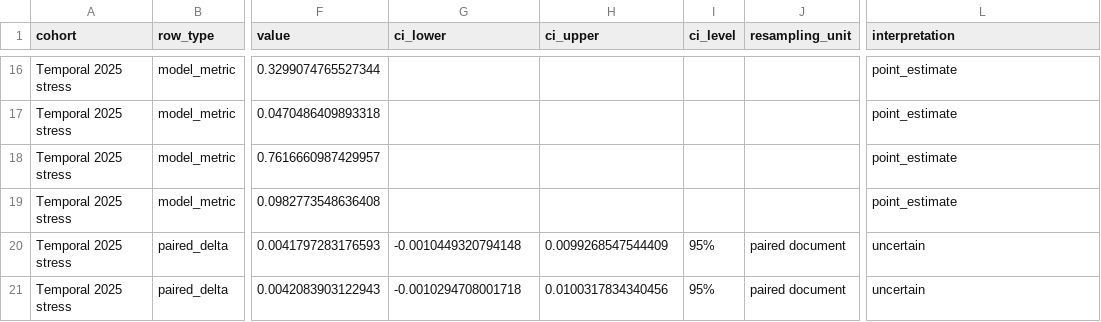
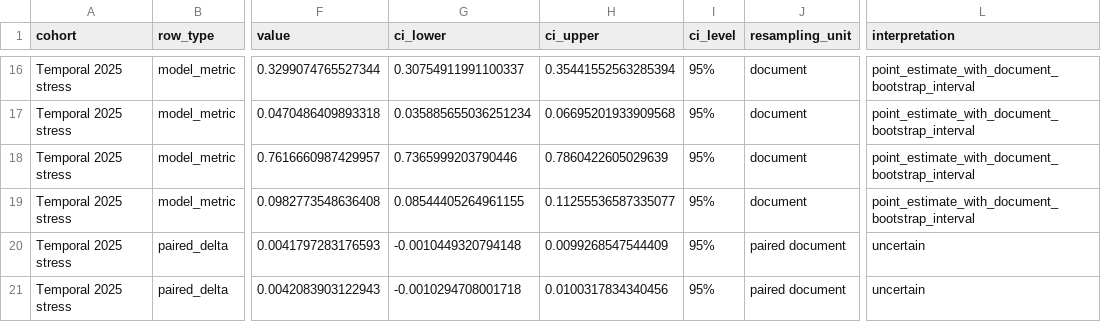
Before and after one commit to Guldek1987/MASSK, a CSV file: results/temporal_test_results.csv, drawn as a sheet; only a part is shown, gaps mark what is left out; the diff covers the shown part only; the diff names each change by its address in the sheet, - before the commit and + after, or states it on an @@ line.

```diff
--- a/results/temporal_test_results.csv
+++ b/results/temporal_test_results.csv
-G16 (ci_lower): (empty)
+G16 (ci_lower): 0.30754911991100337
-H16 (ci_upper): (empty)
+H16 (ci_upper): 0.35441552563285394
-I16:I19 (ci_level): (empty)
+I16:I19 (ci_level): 95%
-J16:J19 (resampling_unit): (empty)
+J16:J19 (resampling_unit): document
-L16:L19 (interpretation): point_estimate
+L16:L19 (interpretation): point_estimate_with_document_bootstrap_interval
-G17 (ci_lower): (empty)
+G17 (ci_lower): 0.035885655036251234
-H17 (ci_upper): (empty)
+H17 (ci_upper): 0.06695201933909568
-G18 (ci_lower): (empty)
+G18 (ci_lower): 0.7365999203790446
-H18 (ci_upper): (empty)
+H18 (ci_upper): 0.7860422605029639
-G19 (ci_lower): (empty)
+G19 (ci_lower): 0.08544405264961155
-H19 (ci_upper): (empty)
+H19 (ci_upper): 0.11255536587335077
```
Also changed, not shown: 70 edited cells elsewhere in this file, results/external_test_results.csv, 32 other files.
